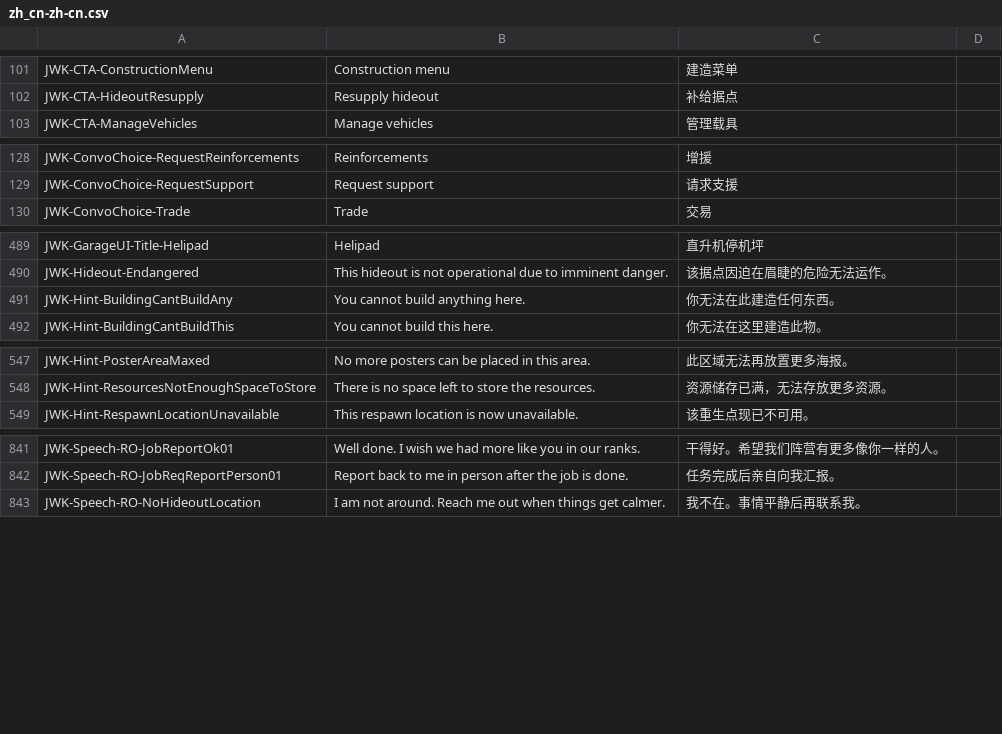
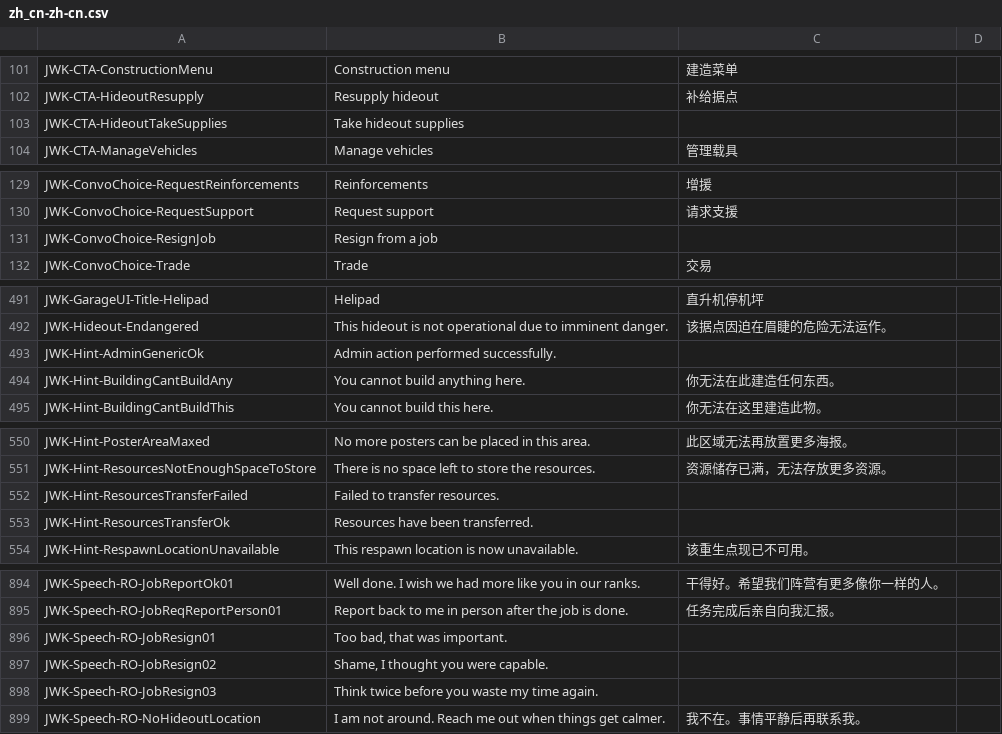
Before and after one commit to markanlb/FreedomFighters.Contrib-FR-, a CSV file: translations/zh_cn-zh-cn.csv, drawn as a sheet; only a part is shown, gaps mark what is left out; the diff covers the shown part only; the diff names each change by its address in the sheet, - before the commit and + after, or states it on an @@ line.

```diff
--- a/translations/zh_cn-zh-cn.csv
+++ b/translations/zh_cn-zh-cn.csv
+row 103: JWK-CTA-HideoutTakeSupplies | Take hideout supplies
+row 131: JWK-ConvoChoice-ResignJob | Resign from a job
+row 493: JWK-Hint-AdminGenericOk | Admin action performed successfully.
+row 552: JWK-Hint-ResourcesTransferFailed | Failed to transfer resources.
+row 553: JWK-Hint-ResourcesTransferOk | Resources have been transferred.
+row 896: JWK-Speech-RO-JobResign01 | Too bad, that was important.
+row 897: JWK-Speech-RO-JobResign02 | Shame, I thought you were capable.
+row 898: JWK-Speech-RO-JobResign03 | Think twice before you waste my time again.
```
Also changed, not shown: 49 added rows elsewhere in this file, translations/cs_cz-cs.csv, translations/de_de-de.csv, 10 other files.
